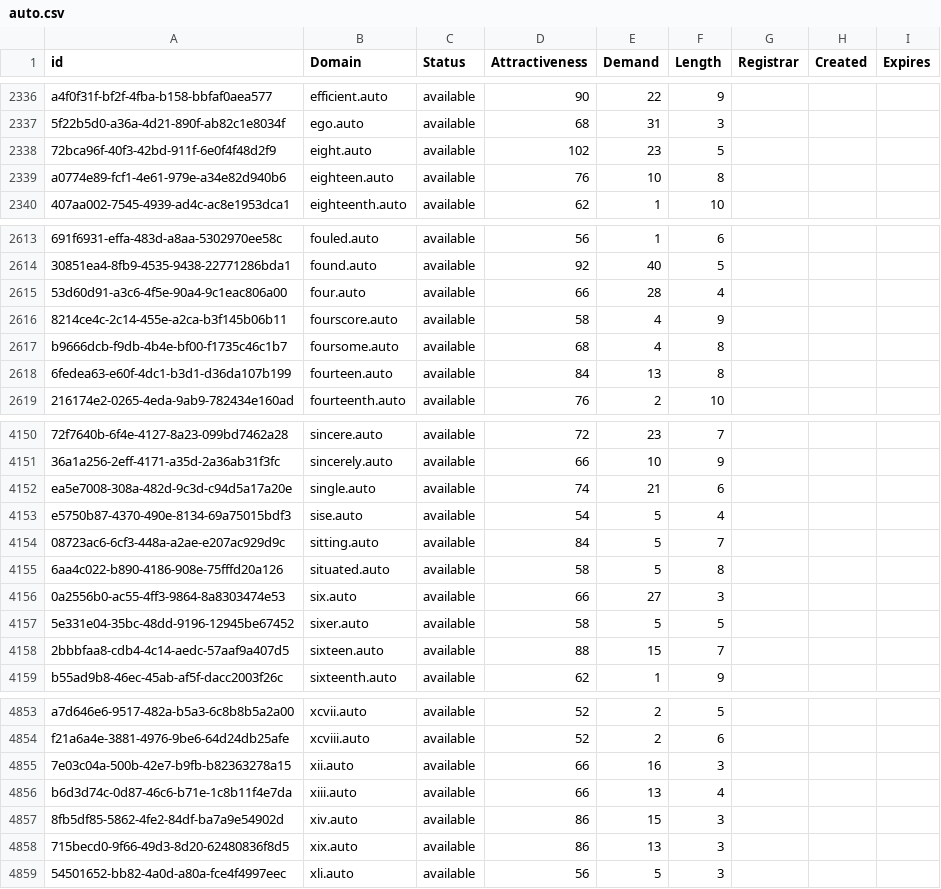
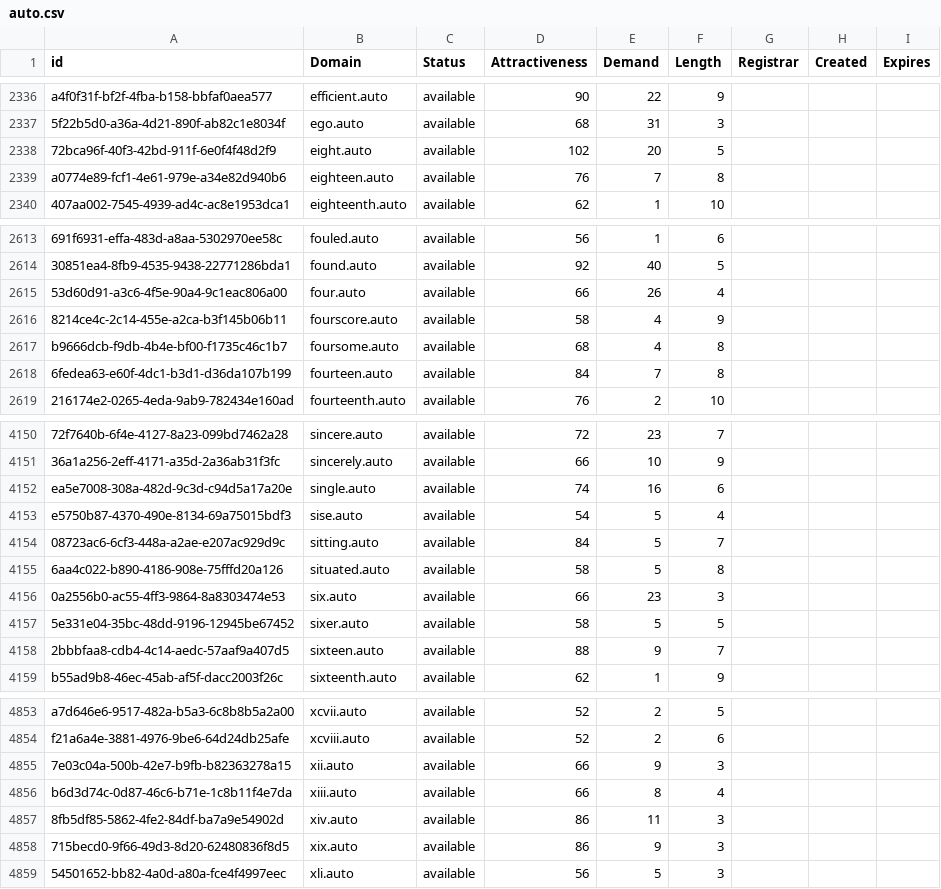
Before and after one commit to UniqueDomains/auto-oneword-domains, a CSV file: auto.csv, drawn as a sheet; only a part is shown, gaps mark what is left out; the diff covers the shown part only; the diff names each change by its address in the sheet, - before the commit and + after, or states it on an @@ line.

```diff
--- a/auto.csv
+++ b/auto.csv
-E2338 (Demand): 23
+E2338 (Demand): 20
-E2339 (Demand): 10
+E2339 (Demand): 7
-E2615 (Demand): 28
+E2615 (Demand): 26
-E2618 (Demand): 13
+E2618 (Demand): 7
-E4152 (Demand): 21
+E4152 (Demand): 16
-E4156 (Demand): 27
+E4156 (Demand): 23
-E4158 (Demand): 15
+E4158 (Demand): 9
-E4855 (Demand): 16
+E4855 (Demand): 9
-E4856 (Demand): 13
+E4856 (Demand): 8
-E4857 (Demand): 15
+E4857 (Demand): 11
-E4858 (Demand): 13
+E4858 (Demand): 9
```
Also changed, not shown: 39 edited cells elsewhere in this file, 2 other files.
